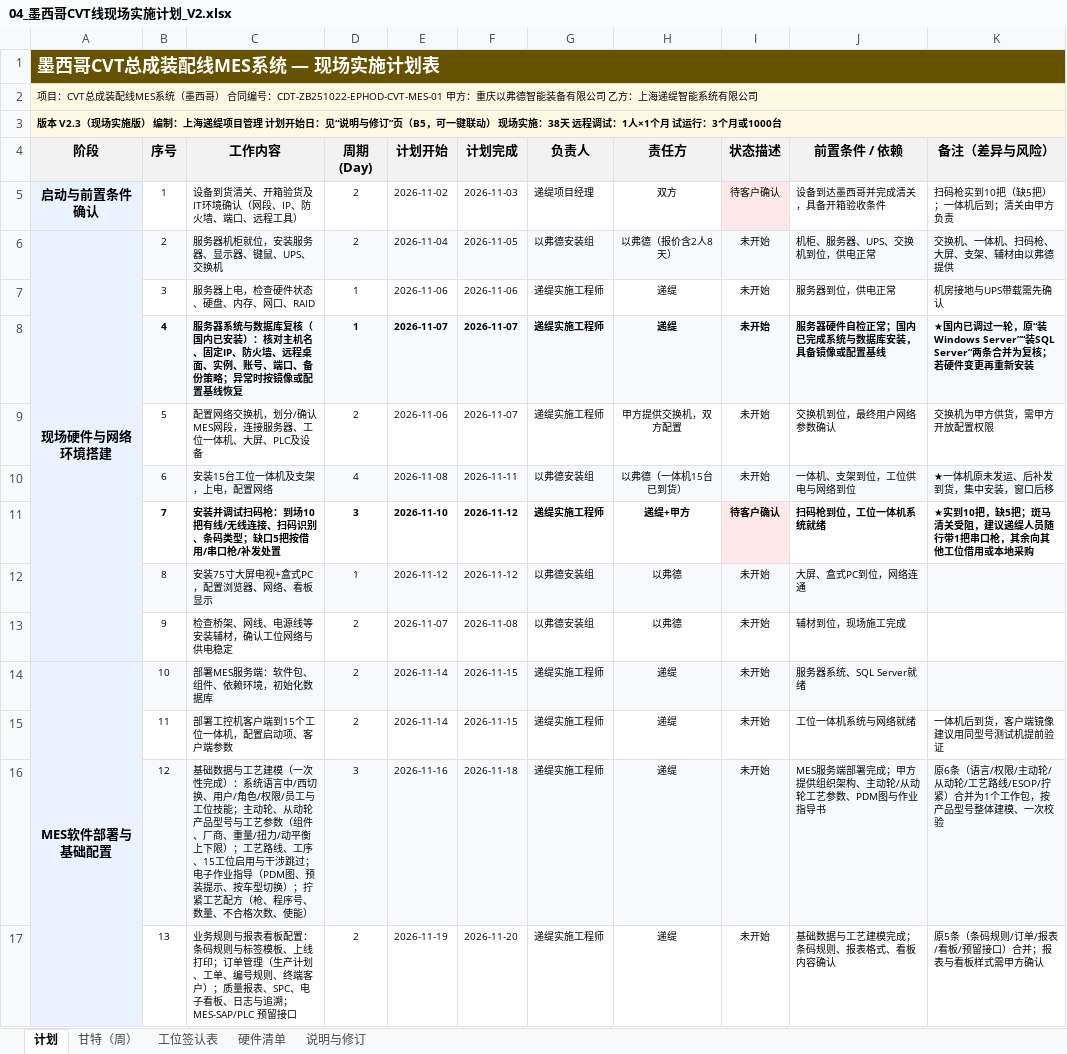
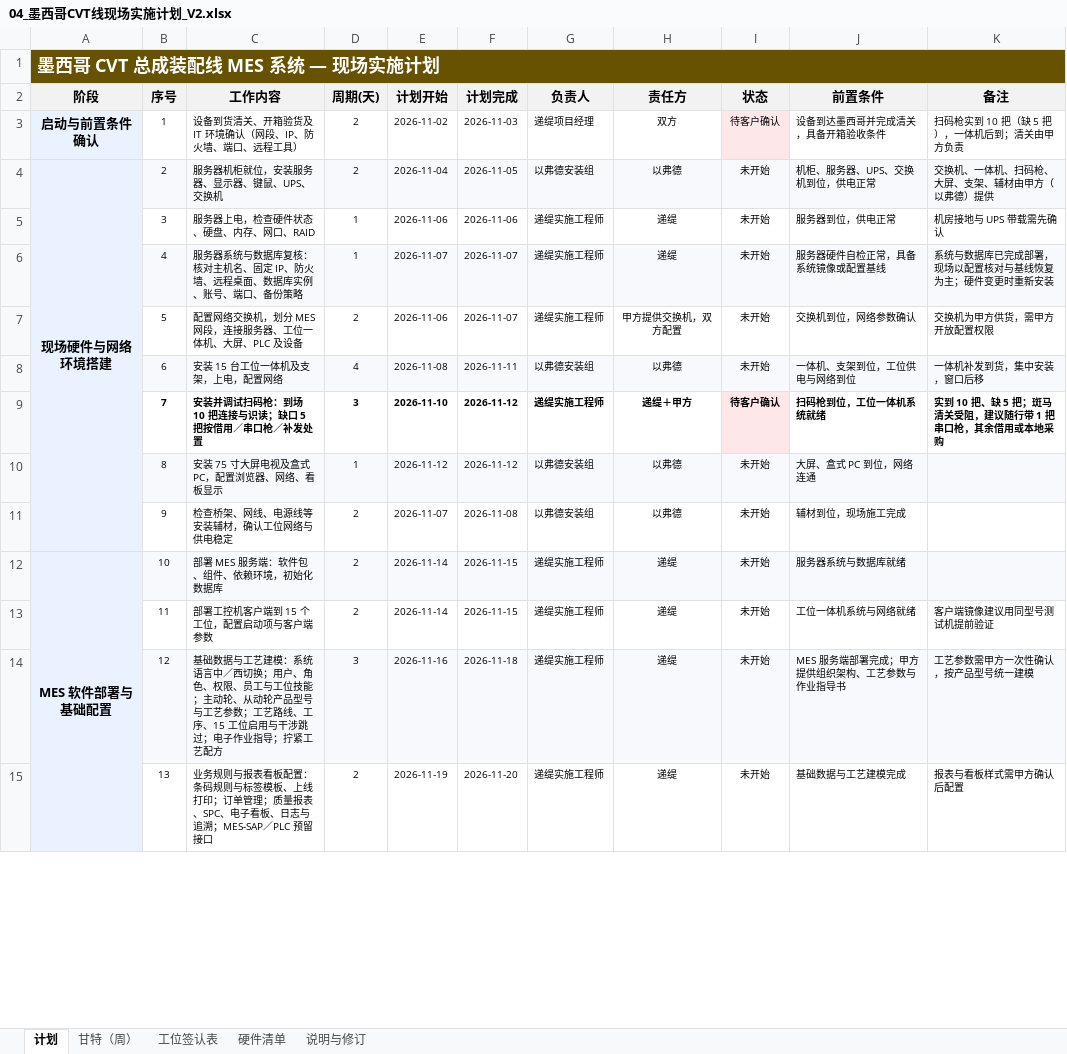
Before and after one commit to dsokfkapp/skills-introduction-to-github, an Excel workbook: CVT-MES项目资料/04_墨西哥CVT线现场实施计划_V2.xlsx, sheet 计划, drawn as a sheet; only a part is shown; values as stored, in another font and other column widths than the file's, no borders; charts and pictures not drawn; removed rows and columns are numbered as before the commit, all else as after; ↵ is a line break in a cell; the diff covers the shown part only; the diff names each change by its address in the sheet, - before the commit and + after, or states it on an @@ line.

```diff
--- a/CVT-MES项目资料/04_墨西哥CVT线现场实施计划_V2.xlsx (sheet 计划)
+++ b/CVT-MES项目资料/04_墨西哥CVT线现场实施计划_V2.xlsx (sheet 计划)
-A1 (阶段): 墨西哥CVT总成装配线MES系统 — 现场实施计划表
+A1 (阶段): 墨西哥 CVT 总成装配线 MES 系统 — 现场实施计划
-row 2: 项目：CVT总成装配线MES系统（墨西哥） 合同编号：CDT-ZB251022-EPHOD-CVT-MES-01 甲方：重庆以弗德智能装备有限公司 乙方：上海递缇智能系统有限公司
-row 3: 版本 V2.3（现场实施版） 编制：上海递缇项目管理 计划开始日：见“说明与修订”页（B5，可一键联动） 现场实施：38天 远程调试：1人×1个月 试运行：3个月或1000台
-D2: 周期 ↵ (Day)
+D2: 周期(天)
-I2: 状态描述
+I2: 状态
-J2: 前置条件 / 依赖
+J2: 前置条件
-K2: 备注（差异与风险）
+K2: 备注
-C3 (工作内容): 设备到货清关、开箱验货及IT环境确认（网段、IP、防火墙、端口、远程工具）
+C3 (工作内容): 设备到货清关、开箱验货及 IT 环境确认（网段、IP、防火墙、端口、远程工具）
-K3 (备注): 扫码枪实到10把（缺5把）；一体机后到；清关由甲方负责
+K3 (备注): 扫码枪实到 10 把（缺 5 把），一体机后到；清关由甲方负责
-H4 (责任方): 以弗德（报价含2人8天）
+H4 (责任方): 以弗德
-K4 (备注): 交换机、一体机、扫码枪、大屏、支架、辅材由以弗德提供
+K4 (备注): 交换机、一体机、扫码枪、大屏、支架、辅材由甲方（以弗德）提供
-K5 (备注): 机房接地与UPS带载需先确认
+K5 (备注): 机房接地与 UPS 带载需先确认
-B6:K6 bold: on
+B6:K6 bold: off
-C6 (工作内容): …据库复核（国内已安装）：核对主机名、固定IP、防火墙、远程桌面、实例、账号、端口、备份策略；异常时按镜像或配置基线恢复
+C6 (工作内容): …据库复核：核对主机名、固定 IP、防火墙、远程桌面、数据库实例、账号、端口、备份策略
-J6 (前置条件): 服务器硬件自检正常；国内已完成系统与数据库安装，具备镜像或配置基线
+J6 (前置条件): 服务器硬件自检正常，具备系统镜像或配置基线
-K6 (备注): ★国内已调过一轮，原“装Windows Server”“装SQL Server”两条合并为复核；若硬件变更再重新安装
+K6 (备注): 系统与数据库已完成部署，现场以配置核对与基线恢复为主；硬件变更时重新安装
-C7 (工作内容): 配置网络交换机，划分/确认MES网段，连接服务器、工位一体机、大屏、PLC及设备
+C7 (工作内容): 配置网络交换机，划分 MES 网段，连接服务器、工位一体机、大屏、PLC 及设备
-J7 (前置条件): 交换机到位，最终用户网络参数确认
+J7 (前置条件): 交换机到位，网络参数确认
-C8 (工作内容): 安装15台工位一体机及支架，上电，配置网络
+C8 (工作内容): 安装 15 台工位一体机及支架，上电，配置网络
-H8 (责任方): 以弗德（一体机15台已到货）
+H8 (责任方): 以弗德
-K8 (备注): ★一体机原未发运、后补发到货，集中安装，窗口后移
+K8 (备注): 一体机补发到货，集中安装，窗口后移
-C9 (工作内容): 安装并调试扫码枪：到场10把有线/无线连接、扫码识别、条码类型；缺口5把按借用/串口枪/补发处置
+C9 (工作内容): 安装并调试扫码枪：到场 10 把连接与识读；缺口 5 把按借用／串口枪／补发处置
-H9 (责任方): 递缇+甲方
+H9 (责任方): 递缇＋甲方
-K9 (备注): ★实到10把，缺5把；斑马清关受阻，建议递缇人员随行带1把串口枪，其余向其他工位借用或本地采购
+K9 (备注): 实到 10 把、缺 5 把；斑马清关受阻，建议随行带 1 把串口枪，其余借用或本地采购
-C10 (工作内容): 安装75寸大屏电视+盒式PC，配置浏览器、网络、看板显示
+C10 (工作内容): 安装 75 寸大屏电视及盒式 PC，配置浏览器、网络、看板显示
-J10 (前置条件): 大屏、盒式PC到位，网络连通
+J10 (前置条件): 大屏、盒式 PC 到位，网络连通
-A12 (阶段): MES软件部署与基础配置
+A12 (阶段): MES 软件部署与基础配置
-C12 (工作内容): 部署MES服务端：软件包、组件、依赖环境，初始化数据库
+C12 (工作内容): 部署 MES 服务端：软件包、组件、依赖环境，初始化数据库
-J12 (前置条件): 服务器系统、SQL Server就绪
+J12 (前置条件): 服务器系统与数据库就绪
-C13 (工作内容): 部署工控机客户端到15个工位一体机，配置启动项、客户端参数
+C13 (工作内容): 部署工控机客户端到 15 个工位，配置启动项与客户端参数
-K13 (备注): 一体机后到货，客户端镜像建议用同型号测试机提前验证
+K13 (备注): 客户端镜像建议用同型号测试机提前验证
-C14 (工作内容): …工艺建模（一次性完成）：系统语言中/西切换、用户/角色/权限/员工与工位技能；主动轮、从动轮产品型号与工艺参数（组件、厂商、重量/扭力/动平衡上下限）；工艺路线、工序、15工位启用与干涉跳过；电子作业指导（PDM图、预装提示、按车型切换）；拧紧工艺配方（枪、程序号、数量、不合格次数、使能）
+C14 (工作内容): …工艺建模：系统语言中／西切换；用户、角色、权限、员工与工位技能；主动轮、从动轮产品型号与工艺参数；工艺路线、工序、15 工位启用与干涉跳过；电子作业指导；拧紧工艺配方
-J14 (前置条件): MES服务端部署完成；甲方提供组织架构、主动轮/从动轮工艺参数、PDM图与作业指导书
+J14 (前置条件): MES 服务端部署完成；甲方提供组织架构、工艺参数与作业指导书
-K14 (备注): 原6条（语言/权限/主动轮/从动轮/工艺路线/ESOP/拧紧）合并为1个工作包，按产品型号整体建模、一次校验
+K14 (备注): 工艺参数需甲方一次性确认，按产品型号统一建模
-C15 (工作内容): …订单管理（生产计划、工单、编号规则、终端客户）；质量报表、SPC、电子看板、日志与追溯；MES-SAP/PLC 预留接口
+C15 (工作内容): …订单管理；质量报表、SPC、电子看板、日志与追溯；MES-SAP／PLC 预留接口
-J15 (前置条件): 基础数据与工艺建模完成；条码规则、报表格式、看板内容确认
+J15 (前置条件): 基础数据与工艺建模完成
-K15 (备注): 原5条（条码规则/订单/报表/看板/预留接口）合并；报表与看板样式需甲方确认
+K15 (备注): 报表与看板样式需甲方确认后配置
```
Also changed, not shown: 8 removed rows, 109 edited cells, cell formats and merged cells elsewhere in this sheet, sheet 说明与修订, sheet 甘特（周）, sheet 硬件清单, sheet 工位签认表, formulas that keep their value, hidden cells, 1 other file.
